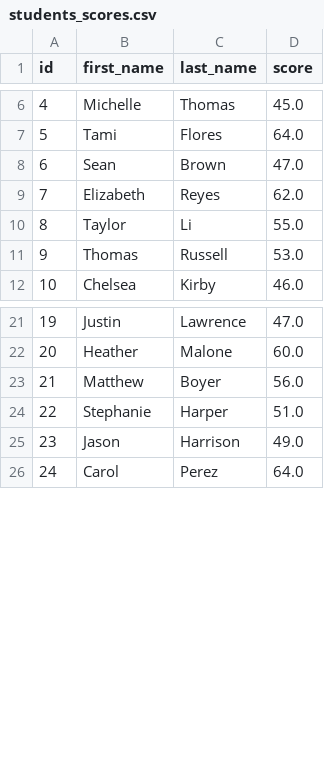
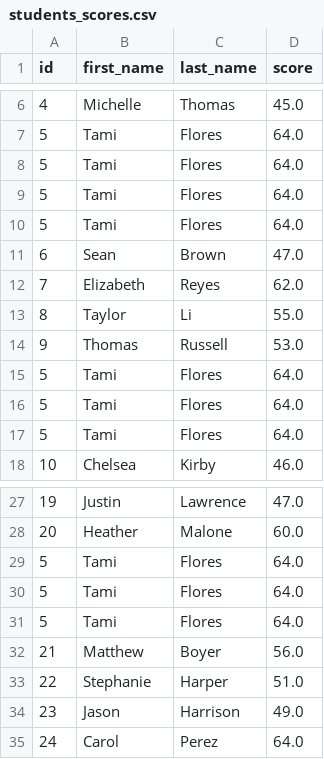
Before and after one commit to yura-kit/spark, a CSV file: students_scores.csv, drawn as a sheet; only a part is shown, gaps mark what is left out.

Commit message:
stub added

```diff
--- a/students_scores.csv
+++ b/students_scores.csv
@@ -7,2 +7,5 @@ id,first_name,last_name,score
 5,Tami,Flores,64.0
+5,Tami,Flores,64.0
+5,Tami,Flores,64.0
+5,Tami,Flores,64.0
 6,Sean,Brown,47.0
@@ -11,2 +14,5 @@ id,first_name,last_name,score
 9,Thomas,Russell,53.0
+5,Tami,Flores,64.0
+5,Tami,Flores,64.0
+5,Tami,Flores,64.0
 10,Chelsea,Kirby,46.0
@@ -22,2 +28,5 @@ id,first_name,last_name,score
 20,Heather,Malone,60.0
+5,Tami,Flores,64.0
+5,Tami,Flores,64.0
+5,Tami,Flores,64.0
 21,Matthew,Boyer,56.0
```
